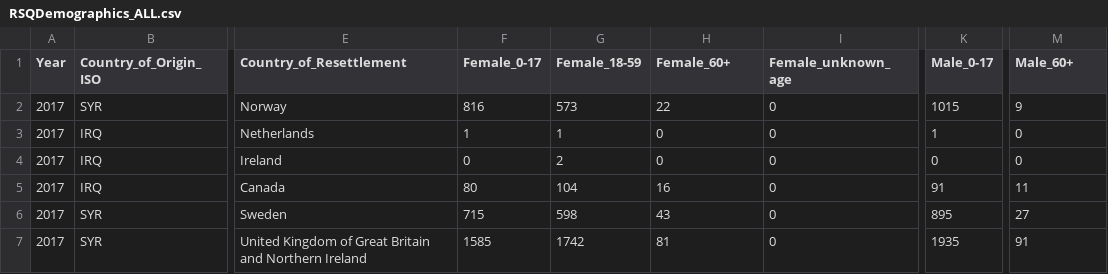
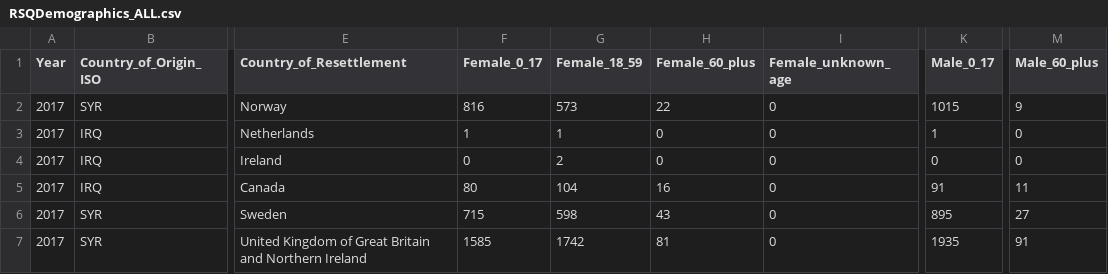
Before and after one commit to IMrabet/Data_Visualisation, a CSV file: data_Iraq_Syria_refugees/RSQDemographics_ALL.csv, drawn as a sheet; only a part is shown, gaps mark what is left out; the diff names each change by its address in the sheet, - before the commit and + after, or states it on an @@ line.

Commit message:
uo

```diff
--- a/data_Iraq_Syria_refugees/RSQDemographics_ALL.csv
+++ b/data_Iraq_Syria_refugees/RSQDemographics_ALL.csv
-F1: Female_0-17
+F1: Female_0_17
-G1: Female_18-59
+G1: Female_18_59
-H1: Female_60+
+H1: Female_60_plus
-K1: Male_0-17
+K1: Male_0_17
-M1: Male_60+
+M1: Male_60_plus
```
